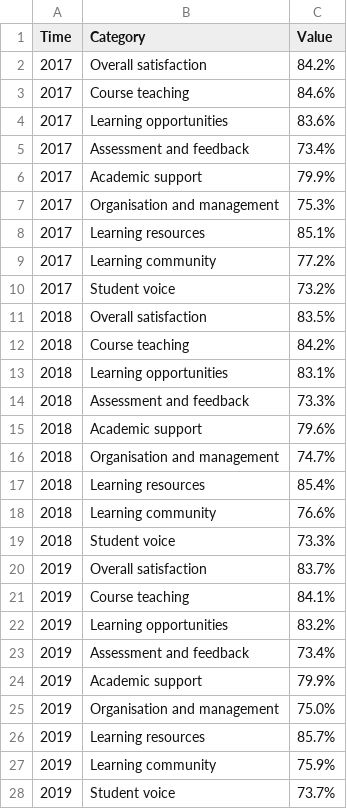
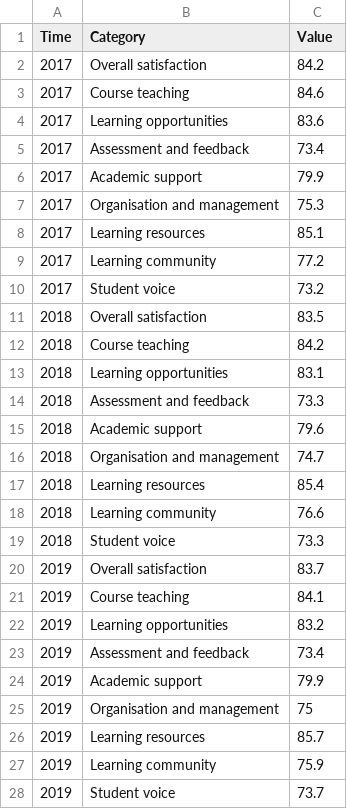
Before and after one commit to BenPimley/ECO, a CSV file: UniFig1.csv, drawn as a sheet; only a part is shown; the diff covers the shown part only.

Commit message:
Add files via upload

```diff
--- a/UniFig1.csv
+++ b/UniFig1.csv
@@ -1,28 +1,28 @@
 Time,Category,Value
-2017,Overall satisfaction,84.2%
-2017,Course teaching,84.6%
-2017,Learning opportunities,83.6%
-2017,Assessment and feedback,73.4%
-2017,Academic support,79.9%
-2017,Organisation and management ,75.3%
-2017,Learning resources,85.1%
-2017,Learning community,77.2%
-2017,Student voice,73.2%
-2018,Overall satisfaction,83.5%
-2018,Course teaching,84.2%
-2018,Learning opportunities,83.1%
-2018,Assessment and feedback,73.3%
-2018,Academic support,79.6%
-2018,Organisation and management ,74.7%
-2018,Learning resources,85.4%
-2018,Learning community,76.6%
-2018,Student voice,73.3%
-2019,Overall satisfaction,83.7%
-2019,Course teaching,84.1%
-2019,Learning opportunities,83.2%
-2019,Assessment and feedback,73.4%
-2019,Academic support,79.9%
-2019,Organisation and management ,75.0%
-2019,Learning resources,85.7%
-2019,Learning community,75.9%
-2019,Student voice,73.7%
+2017,Overall satisfaction,84.2
+2017,Course teaching,84.6
+2017,Learning opportunities,83.6
+2017,Assessment and feedback,73.4
+2017,Academic support,79.9
+2017,Organisation and management,75.3
+2017,Learning resources,85.1
+2017,Learning community,77.2
+2017,Student voice,73.2
+2018,Overall satisfaction,83.5
+2018,Course teaching,84.2
+2018,Learning opportunities,83.1
+2018,Assessment and feedback,73.3
+2018,Academic support,79.6
+2018,Organisation and management ,74.7
+2018,Learning resources,85.4
+2018,Learning community,76.6
+2018,Student voice,73.3
+2019,Overall satisfaction,83.7
+2019,Course teaching,84.1
+2019,Learning opportunities,83.2
+2019,Assessment and feedback,73.4
+2019,Academic support,79.9
+2019,Organisation and management ,75
+2019,Learning resources,85.7
+2019,Learning community,75.9
+2019,Student voice,73.7
```
Also changed, not shown: 18 edited cells elsewhere in this file.
